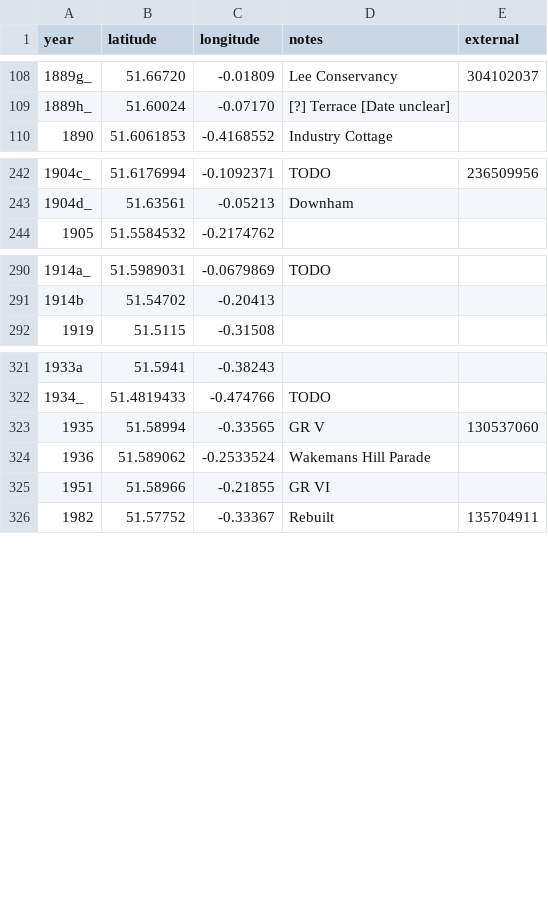
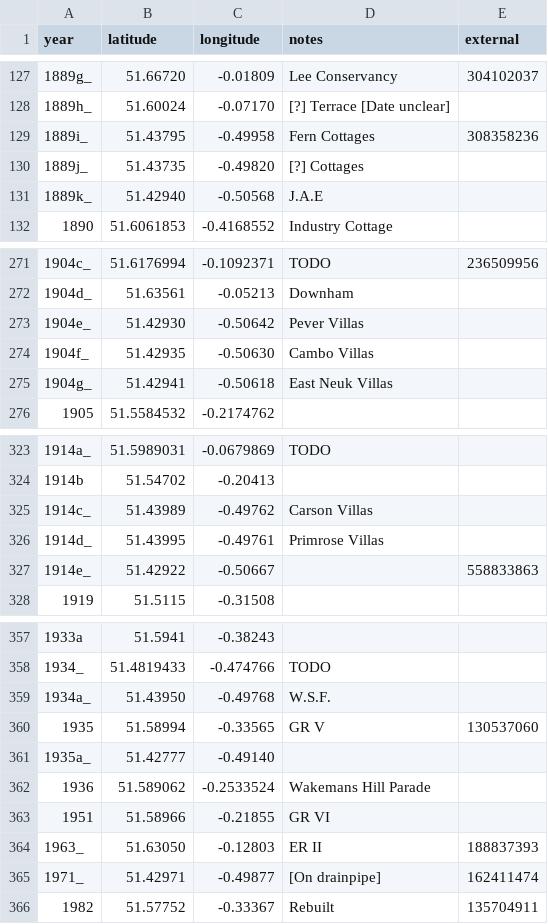
Before and after one commit to oobrien/year-on-facade, a CSV file: csv/Middlesex.csv, drawn as a sheet; only a part is shown, gaps mark what is left out; the diff covers the shown part only.

```diff
--- a/csv/Middlesex.csv
+++ b/csv/Middlesex.csv
@@ -109,2 +128,5 @@ year,latitude,longitude,notes,external
 1889h_,51.60024,-0.07170,[?] Terrace [Date unclear],
+1889i_,51.43795,-0.49958,Fern Cottages,308358236
+1889j_,51.43735,-0.49820,[?] Cottages,
+1889k_,51.42940,-0.50568,J.A.E,
 1890,51.6061853,-0.4168552,Industry Cottage,
@@ -243,2 +272,5 @@ year,latitude,longitude,notes,external
 1904d_,51.63561,-0.05213,Downham,
+1904e_,51.42930,-0.50642,Pever Villas,
+1904f_,51.42935,-0.50630,Cambo Villas,
+1904g_,51.42941,-0.50618,East Neuk Villas,
 1905,51.5584532,-0.2174762,,
@@ -291,2 +324,5 @@ year,latitude,longitude,notes,external
 1914b,51.54702,-0.20413,,
+1914c_,51.43989,-0.49762,Carson Villas,
+1914d_,51.43995,-0.49761,Primrose Villas,
+1914e_,51.42922,-0.50667,,558833863
 1919,51.5115,-0.31508,,
@@ -322,5 +358,9 @@ year,latitude,longitude,notes,external
 1934_,51.4819433,-0.474766,TODO,
+1934a_,51.43950,-0.49768,W.S.F.,
 1935,51.58994,-0.33565,GR V,130537060
+1935a_,51.42777,-0.49140,,
 1936,51.589062,-0.2533524,Wakemans Hill Parade,
 1951,51.58966,-0.21855,GR VI,
+1963_,51.63050,-0.12803,ER II,188837393
+1971_,51.42971,-0.49877,[On drainpipe],162411474
 1982,51.57752,-0.33367,Rebuilt,135704911
```
Also changed, not shown: 30 added rows elsewhere in this file, 10 other files.
